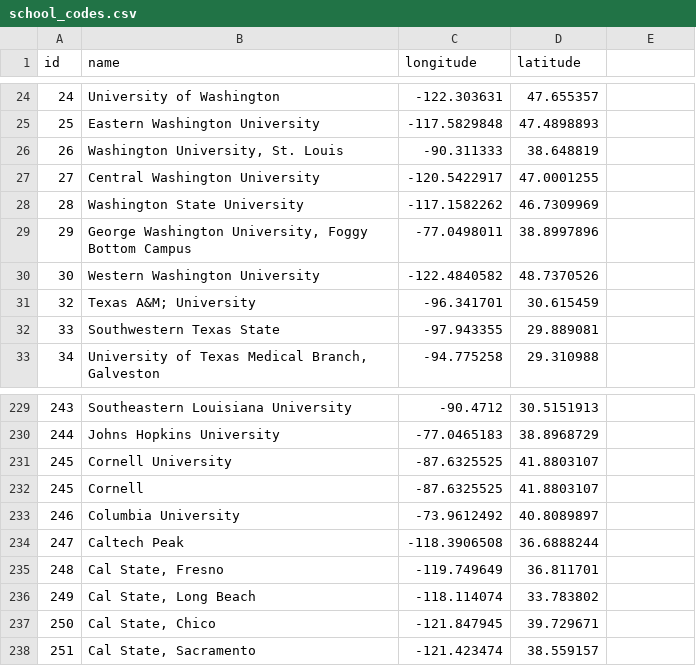
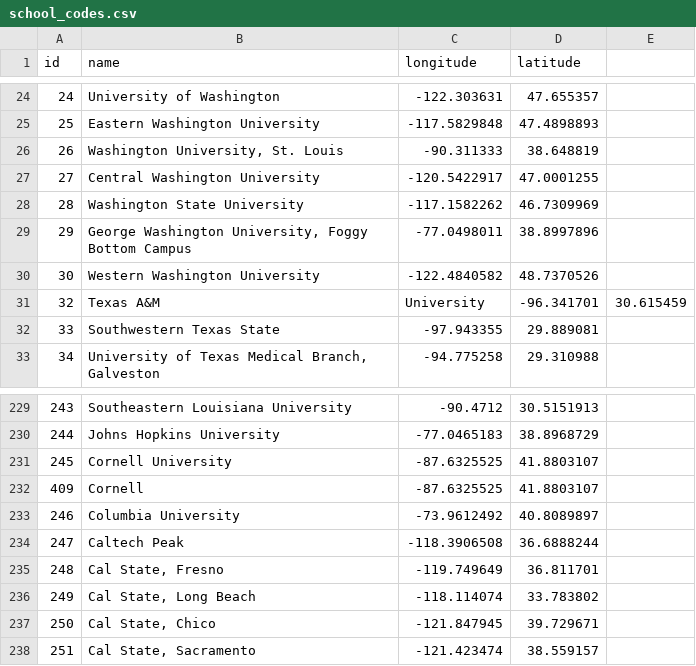
Before and after one commit to Karvi95/WebScraping, a CSV file: school_codes.csv, drawn as a sheet; only a part is shown, gaps mark what is left out; the diff names each change by its address in the sheet, - before the commit and + after, or states it on an @@ line.

```diff
--- a/school_codes.csv
+++ b/school_codes.csv
-B31 (name): Texas A&M; University
+B31 (name): Texas A&M
-C31 (longitude): -96.341701
+C31 (longitude): University
-D31 (latitude): 30.615459
+D31 (latitude): -96.341701
-E31: (empty)
+E31: 30.615459
-A232 (id): 245
+A232 (id): 409
```
Also changed, not shown: ArvindKrishWebScrappingOutput.csv, 1 other file.
